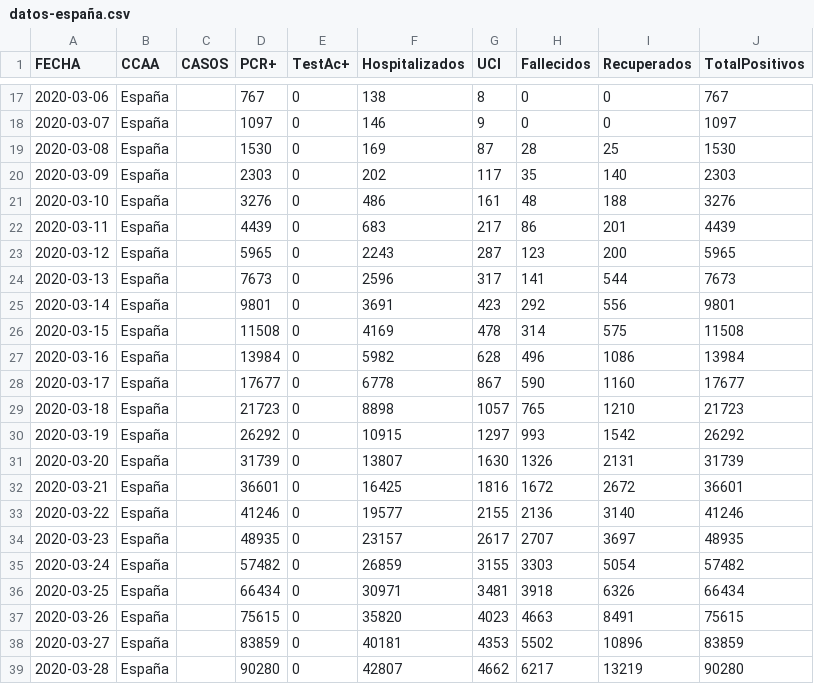
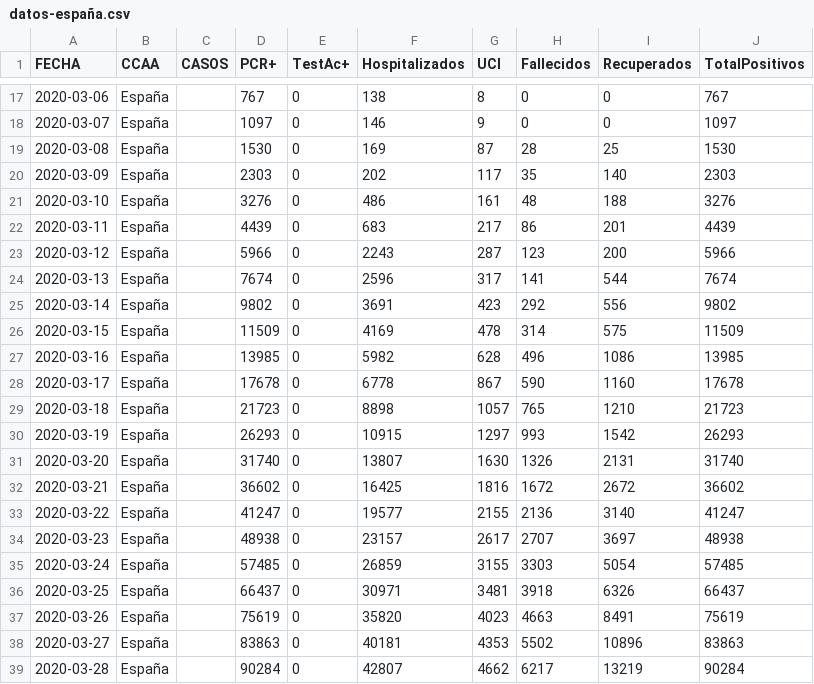
Before and after one commit to svavassori/covid-19-spain, a CSV file: csv/datos-españa.csv, drawn as a sheet; only a part is shown, gaps mark what is left out; the diff covers the shown part only.

```diff
--- a/csv/datos-españa.csv
+++ b/csv/datos-españa.csv
@@ -22,18 +22,18 @@ FECHA,CCAA,CASOS,PCR+,TestAc+,Hospitalizados,UCI,Fallecidos,Recuperados,TotalPos
 2020-03-11,España,,4439,0,683,217,86,201,4439
-2020-03-12,España,,5965,0,2243,287,123,200,5965
-2020-03-13,España,,7673,0,2596,317,141,544,7673
-2020-03-14,España,,9801,0,3691,423,292,556,9801
-2020-03-15,España,,11508,0,4169,478,314,575,11508
-2020-03-16,España,,13984,0,5982,628,496,1086,13984
-2020-03-17,España,,17677,0,6778,867,590,1160,17677
+2020-03-12,España,,5966,0,2243,287,123,200,5966
+2020-03-13,España,,7674,0,2596,317,141,544,7674
+2020-03-14,España,,9802,0,3691,423,292,556,9802
+2020-03-15,España,,11509,0,4169,478,314,575,11509
+2020-03-16,España,,13985,0,5982,628,496,1086,13985
+2020-03-17,España,,17678,0,6778,867,590,1160,17678
 2020-03-18,España,,21723,0,8898,1057,765,1210,21723
-2020-03-19,España,,26292,0,10915,1297,993,1542,26292
-2020-03-20,España,,31739,0,13807,1630,1326,2131,31739
-2020-03-21,España,,36601,0,16425,1816,1672,2672,36601
-2020-03-22,España,,41246,0,19577,2155,2136,3140,41246
-2020-03-23,España,,48935,0,23157,2617,2707,3697,48935
-2020-03-24,España,,57482,0,26859,3155,3303,5054,57482
-2020-03-25,España,,66434,0,30971,3481,3918,6326,66434
-2020-03-26,España,,75615,0,35820,4023,4663,8491,75615
-2020-03-27,España,,83859,0,40181,4353,5502,10896,83859
-2020-03-28,España,,90280,0,42807,4662,6217,13219,90280
+2020-03-19,España,,26293,0,10915,1297,993,1542,26293
+2020-03-20,España,,31740,0,13807,1630,1326,2131,31740
+2020-03-21,España,,36602,0,16425,1816,1672,2672,36602
+2020-03-22,España,,41247,0,19577,2155,2136,3140,41247
+2020-03-23,España,,48938,0,23157,2617,2707,3697,48938
+2020-03-24,España,,57485,0,26859,3155,3303,5054,57485
+2020-03-25,España,,66437,0,30971,3481,3918,6326,66437
+2020-03-26,España,,75619,0,35820,4023,4663,8491,75619
+2020-03-27,España,,83863,0,40181,4353,5502,10896,83863
+2020-03-28,España,,90284,0,42807,4662,6217,13219,90284
```
Also changed, not shown: 1 added row and 82 edited cells elsewhere in this file, csv/datos-ccaa.csv, 1 other file.
